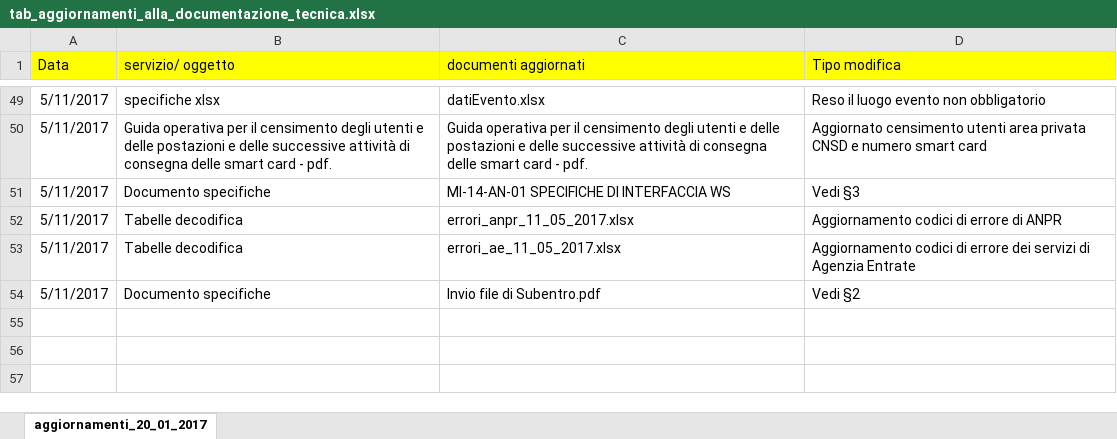
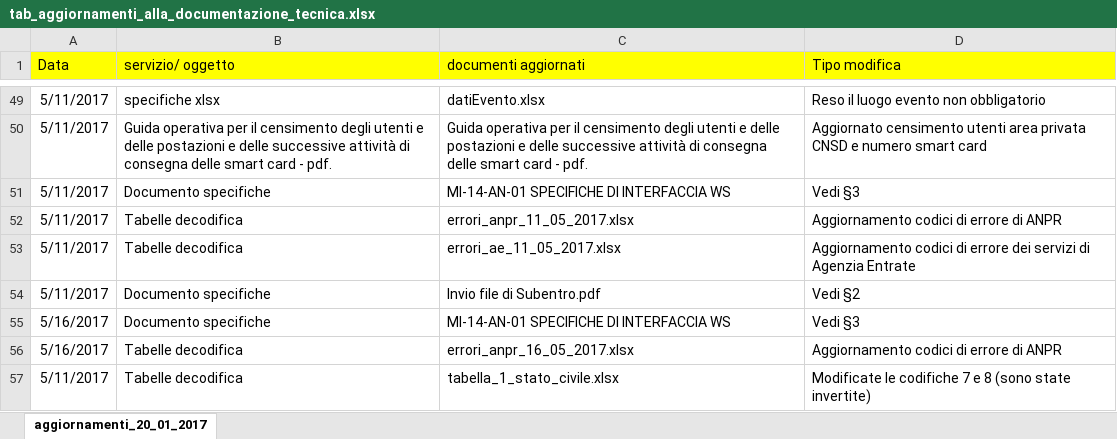
Before and after one commit to italia/anpr, an Excel workbook: src/_static/xlsx/tab_aggiornamenti_alla_documentazione_tecnica.xlsx, sheet aggiornamenti_20_01_2017, drawn as a sheet; only a part is shown, gaps mark what is left out; values as stored, in another font and other column widths than the file's, no borders; the diff names each change by its address in the sheet, - before the commit and + after, or states it on an @@ line.

Commit message:
Ordere table correctly

```diff
--- a/src/_static/xlsx/tab_aggiornamenti_alla_documentazione_tecnica.xlsx (sheet aggiornamenti_20_01_2017)
+++ b/src/_static/xlsx/tab_aggiornamenti_alla_documentazione_tecnica.xlsx (sheet aggiornamenti_20_01_2017)
+row 55: 5/16/2017 | Documento specifiche | MI-14-AN-01 SPECIFICHE DI INTERFACCIA WS | Vedi §3
+row 56: 5/16/2017 | Tabelle decodifica | errori_anpr_16_05_2017.xlsx | Aggiornamento codici di errore di ANPR
+row 57: 5/11/2017 | Tabelle decodifica | tabella_1_stato_civile.xlsx | Modificate le codifiche 7 e 8 (sono state invertite)
```
Also changed, not shown: src/_static/xlsx/tab_tabella_40___elenco_dei_consolati.xlsx, src/_static/xlsx/tab_tabella_41___stati_territori_consolati.xlsx, 5 other files.
